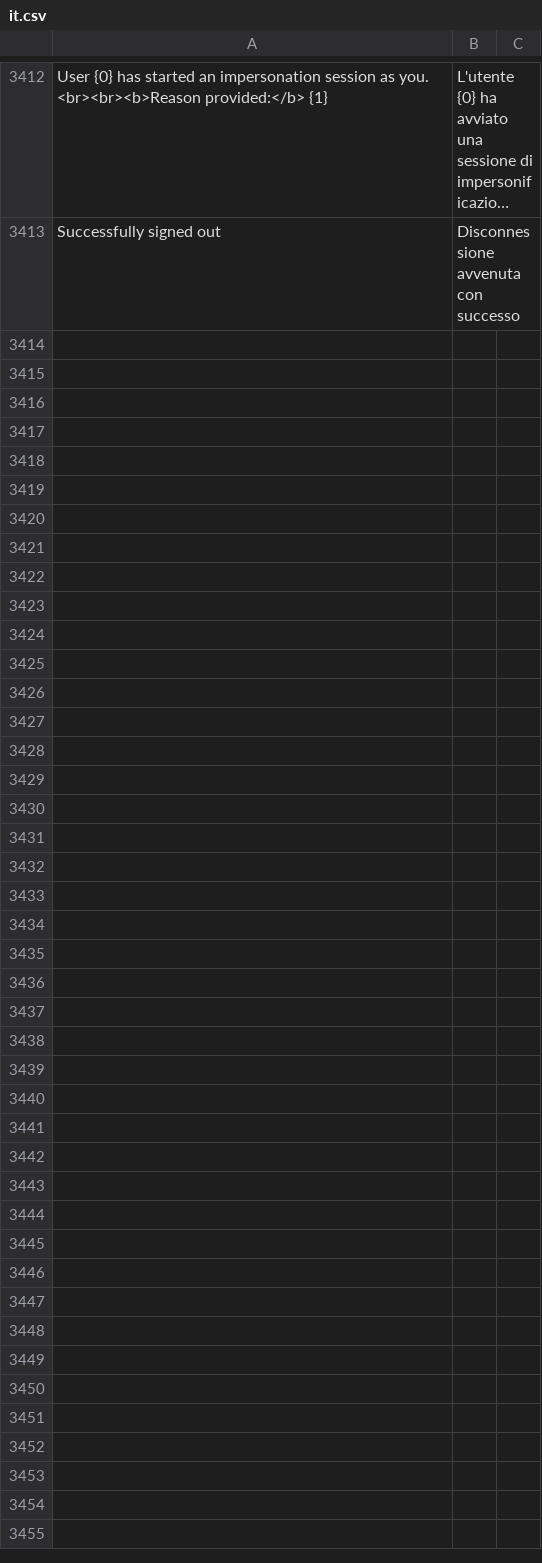
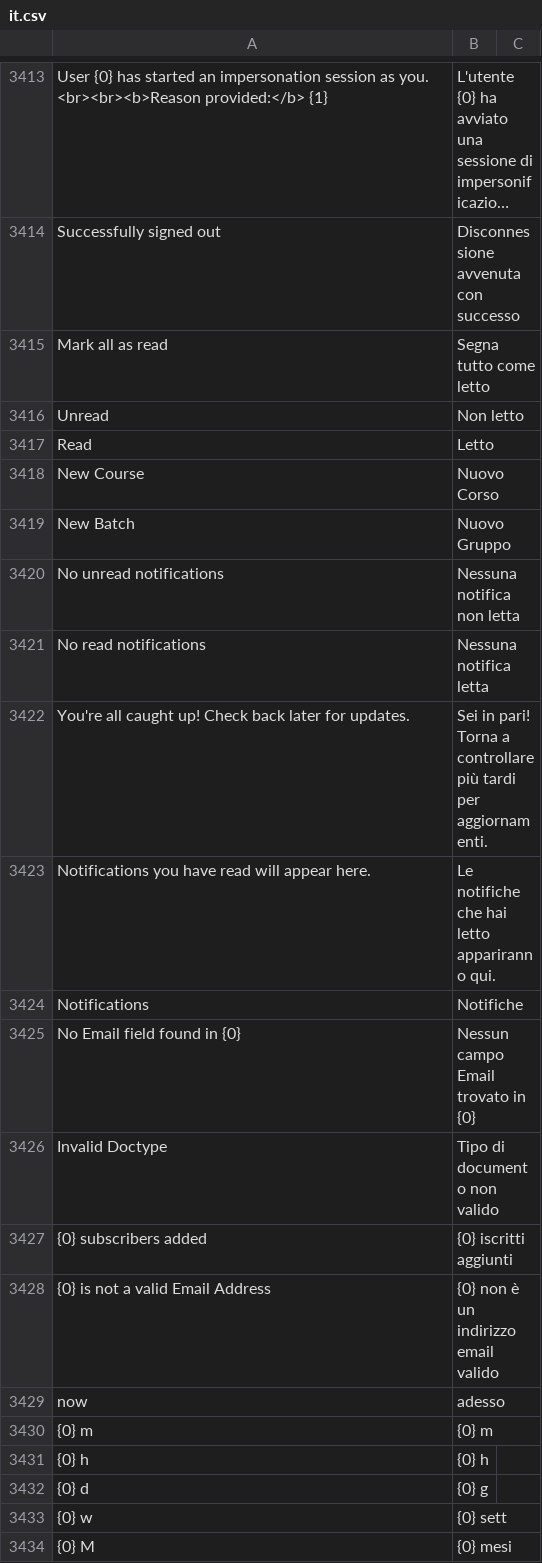
Before and after one commit to mrossi-os/lms, a CSV file: lms/translations/it.csv, drawn as a sheet; only a part is shown, gaps mark what is left out; long unchanged cells end in …; the diff covers the shown part only; the diff names each change by its address in the sheet, - before the commit and + after, or states it on an @@ line.

```diff
--- a/lms/translations/it.csv
+++ b/lms/translations/it.csv
+row 3415: Mark all as read | Segna tutto come letto
+row 3416: Unread | Non letto
+row 3417: Read | Letto
+row 3418: New Course | Nuovo Corso
+row 3419: New Batch | Nuovo Gruppo
+row 3420: No unread notifications | Nessuna notifica non letta
+row 3421: No read notifications | Nessuna notifica letta
+row 3422: You're all caught up! Check back later for updates. | Sei in pari! Torna a controllare più tardi per aggiornamenti.
+row 3423: Notifications you have read will appear here. | Le notifiche che hai letto appariranno qui.
+row 3424: Notifications | Notifiche
+row 3425: No Email field found in {0} | Nessun campo Email trovato in {0}
+row 3426: Invalid Doctype | Tipo di documento non valido
+row 3427: {0} subscribers added | {0} iscritti aggiunti
+row 3428: {0} is not a valid Email Address | {0} non è un indirizzo email valido
+row 3429: now | adesso
+row 3430: {0} m | {0} m
+row 3431: {0} h | {0} h
+row 3432: {0} d | {0} g
+row 3433: {0} w | {0} sett
+row 3434: {0} M | {0} mesi
```
Also changed, not shown: 27 added rows and 3 edited cells elsewhere in this file, 6 other files.
